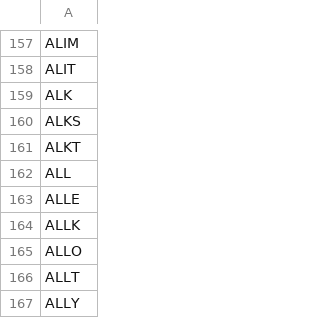
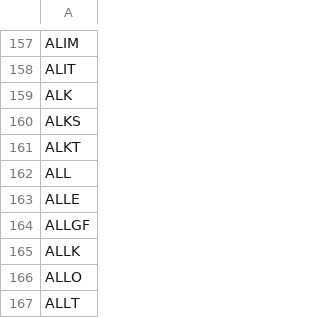
Before and after one commit to melder/symbols_options_csvs, a CSV file: options.csv, drawn as a sheet; only a part is shown, gaps mark what is left out; the shorter side is filled out with more unchanged rows.

```diff
--- a/options.csv
+++ b/options.csv
@@ -163,2 +163,3 @@ ALL
 ALLE
+ALLGF
 ALLK
```
Also changed, not shown: symbols.csv.
